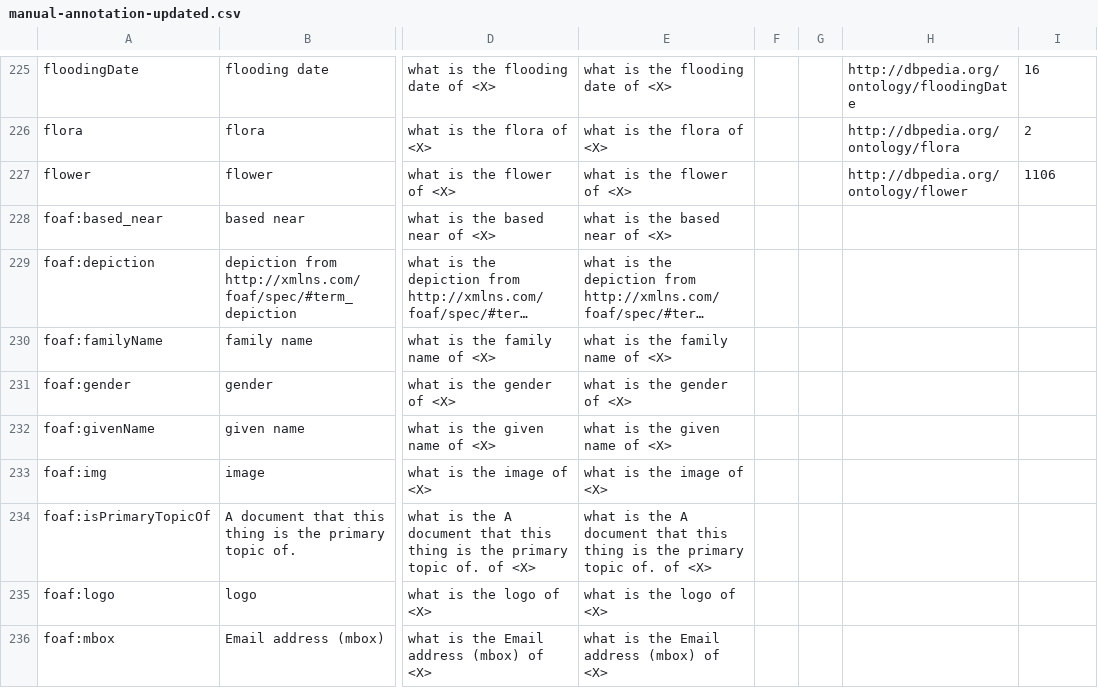
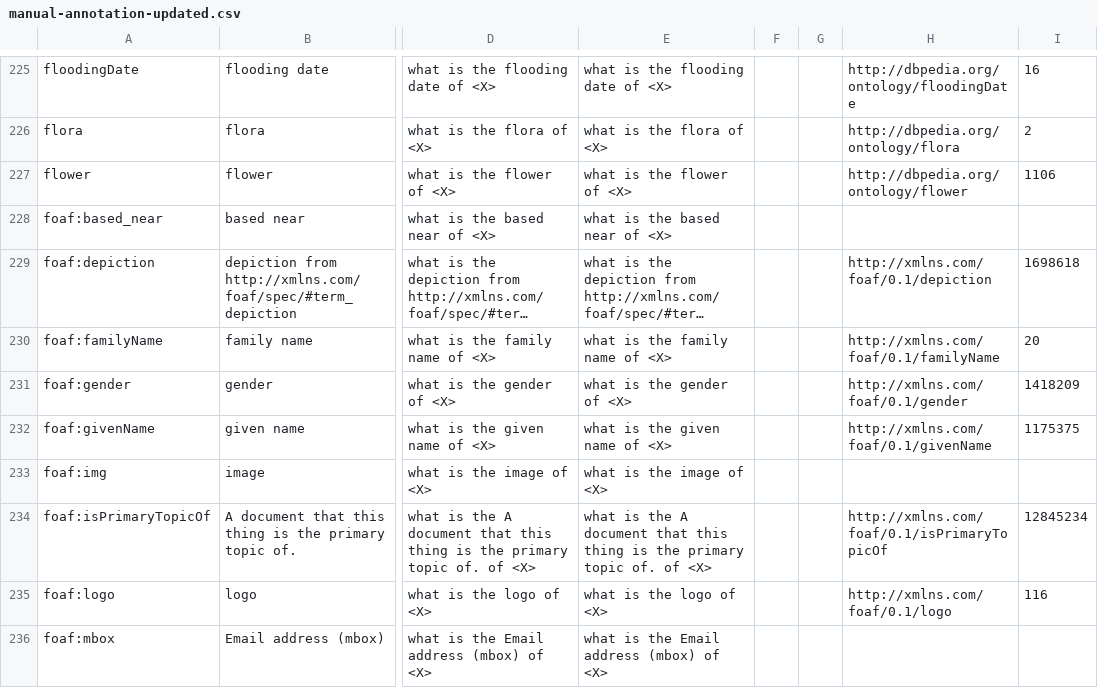
Before and after one commit to LiberAI/NSpM, a CSV file: data/manual-annotation-updated.csv, drawn as a sheet; only a part is shown, gaps mark what is left out; long unchanged cells end in …; the diff covers the shown part only; the diff names each change by its address in the sheet, - before the commit and + after, or states it on an @@ line.

Commit message:
manual-annotation completed with matching URIs and occurrences

```diff
--- a/data/manual-annotation-updated.csv
+++ b/data/manual-annotation-updated.csv
-H229: (empty)
+H229: http://xmlns.com/foaf/0.1/depiction
-I229: (empty)
+I229: 1698618
-H230: (empty)
+H230: http://xmlns.com/foaf/0.1/familyName
-I230: (empty)
+I230: 20
-H231: (empty)
+H231: http://xmlns.com/foaf/0.1/gender
-I231: (empty)
+I231: 1418209
-H232: (empty)
+H232: http://xmlns.com/foaf/0.1/givenName
-I232: (empty)
+I232: 1175375
-H234: (empty)
+H234: http://xmlns.com/foaf/0.1/isPrimaryTopicOf
-I234: (empty)
+I234: 12845234
-H235: (empty)
+H235: http://xmlns.com/foaf/0.1/logo
-I235: (empty)
+I235: 116
```
Also changed, not shown: 50 edited cells elsewhere in this file, 1 other file.
